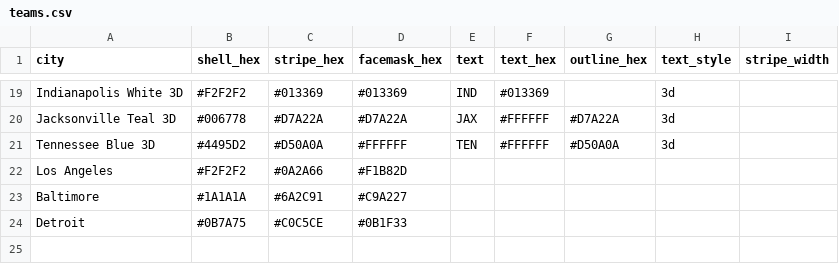
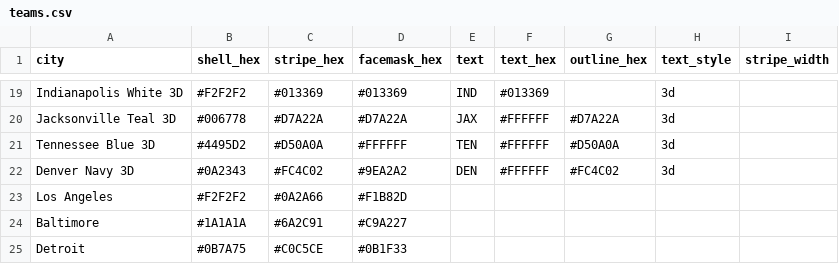
Before and after one commit to nodedesignagency/bluffs, a CSV file: teams.csv, drawn as a sheet; only a part is shown, gaps mark what is left out.

```diff
--- a/teams.csv
+++ b/teams.csv
@@ -21,2 +21,3 @@ Jacksonville Teal 3D,#006778,#D7A22A,#D7A22A,JAX,#FFFFFF,#D7A22A,3d,
 Tennessee Blue 3D,#4495D2,#D50A0A,#FFFFFF,TEN,#FFFFFF,#D50A0A,3d,
+Denver Navy 3D,#0A2343,#FC4C02,#9EA2A2,DEN,#FFFFFF,#FC4C02,3d,
 Los Angeles,#F2F2F2,#0A2A66,#F1B82D,,,,,
```
